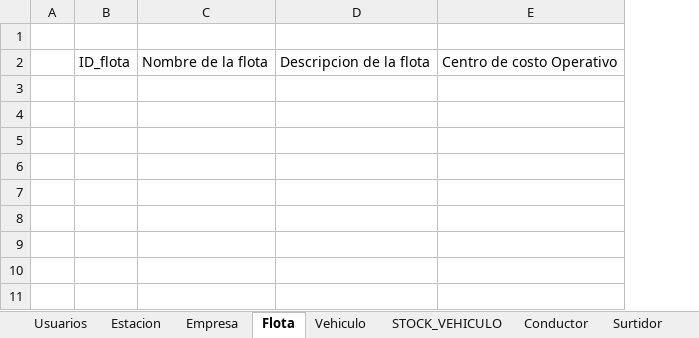
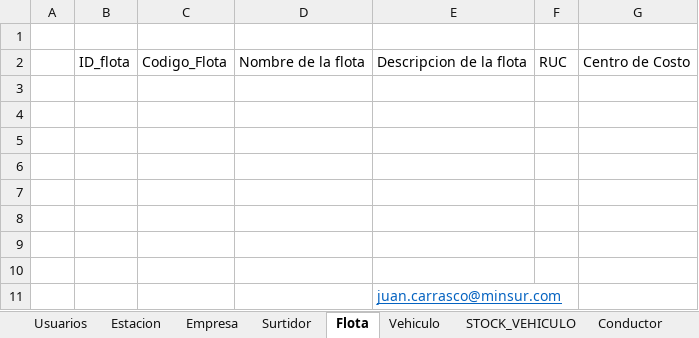
Before and after one commit to bluedespite/ServerIOTPico, an Excel workbook: base de datos.xlsx, sheet Flota, drawn as a sheet; values as stored, in another font and other column widths than the file's, no borders; removed rows and columns are numbered as before the commit, all else as after; the diff names each change by its address in the sheet, - before the commit and + after, or states it on an @@ line.

```diff
--- a/base de datos.xlsx (sheet Flota)
+++ b/base de datos.xlsx (sheet Flota)
@@ sheet tab order changed: Usuarios | Estacion | Empresa | Surtidor | Flota | Vehiculo | STOCK_VEHICULO | Conductor @@
+column C, row 2: Codigo_Flota
-column E, row 2: Centro de costo Operativo
+column F, row 2: RUC
+column G, row 2: Centro de Costo
+row 3: (empty)
+row 4: (empty)
+row 5: (empty)
+row 6: (empty)
+row 7: (empty)
+row 8: (empty)
+row 9: (empty)
+row 10: (empty)
+row 11:  |  |  |  | juan.carrasco@minsur.com
```
Also changed, not shown: 7 other files.
